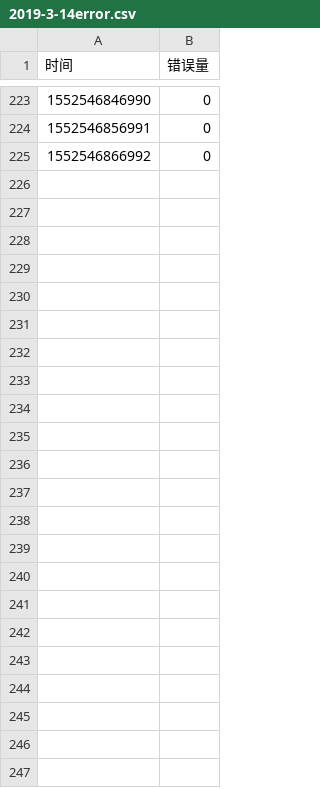
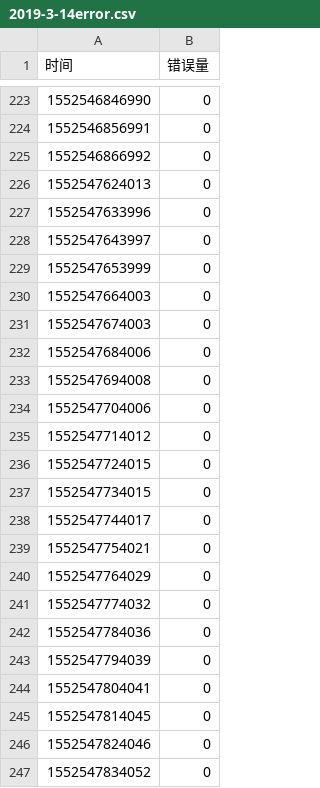
Before and after one commit to ykshao/fe-log-monitors-chart, a CSV file: charts/csvData/2019-3-14error.csv, drawn as a sheet; only a part is shown, gaps mark what is left out.

```diff
--- a/charts/csvData/2019-3-14error.csv
+++ b/charts/csvData/2019-3-14error.csv
@@ -225 +225,23 @@
 1552546866992,0
+1552547624013,0
+1552547633996,0
+1552547643997,0
+1552547653999,0
+1552547664003,0
+1552547674003,0
+1552547684006,0
+1552547694008,0
+1552547704006,0
+1552547714012,0
+1552547724015,0
+1552547734015,0
+1552547744017,0
+1552547754021,0
+1552547764029,0
+1552547774032,0
+1552547784036,0
+1552547794039,0
+1552547804041,0
+1552547814045,0
+1552547824046,0
+1552547834052,0
```
Also changed, not shown: 2 other files.
